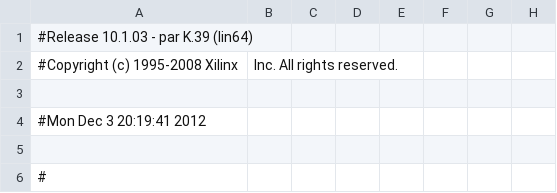
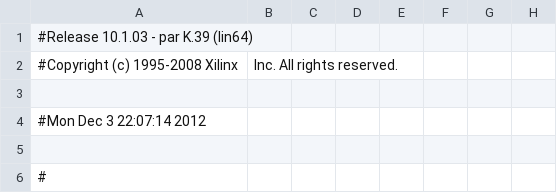
Before and after one commit to pH14/Recorder-Hero, a CSV file: src/pwh_lab/rh_video_display/lab3_pad.csv, drawn as a sheet; only a part is shown; the diff names each change by its address in the sheet, - before the commit and + after, or states it on an @@ line.

```diff
--- a/src/pwh_lab/rh_video_display/lab3_pad.csv
+++ b/src/pwh_lab/rh_video_display/lab3_pad.csv
-A4: #Mon Dec 3 20:19:41 2012
+A4: #Mon Dec 3 22:07:14 2012
```
Also changed, not shown: 56 other files.
